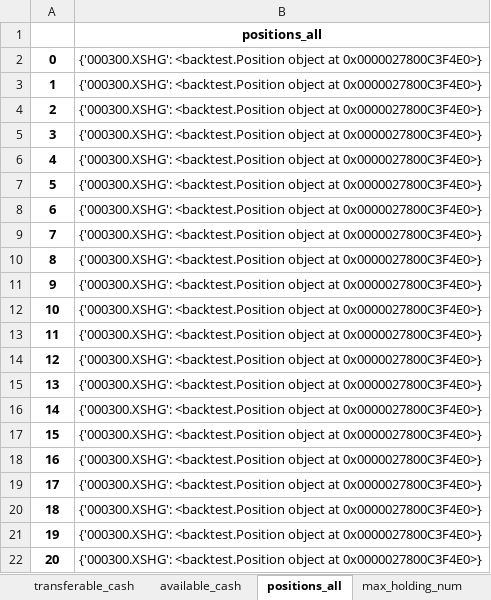
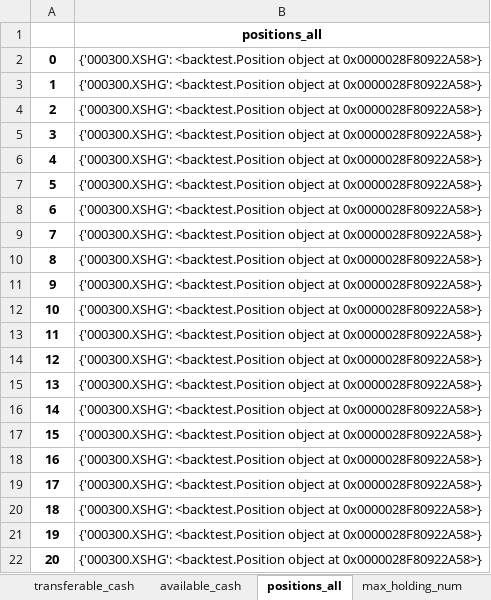
Before and after one commit to yanghonggui12581/my_backtest, an Excel workbook: factor_all/result/config2/portfolio3/portfolio3_account_df.xlsx, sheet positions_all, drawn as a sheet; values as stored, in another font and other column widths than the file's, no borders; the diff names each change by its address in the sheet, - before the commit and + after, or states it on an @@ line.

```diff
--- a/factor_all/result/config2/portfolio3/portfolio3_account_df.xlsx (sheet positions_all)
+++ b/factor_all/result/config2/portfolio3/portfolio3_account_df.xlsx (sheet positions_all)
-B2:B22: …object at 0x0000027800C3F4E0>}
+B2:B22: …object at 0x0000028F80922A58>}
```
Also changed, not shown: factor_all/result/config0/portfolio0/portfolio0_account_df.xlsx, factor_all/result/config1/portfolio0/portfolio0_account_df.xlsx, 30 other files.
